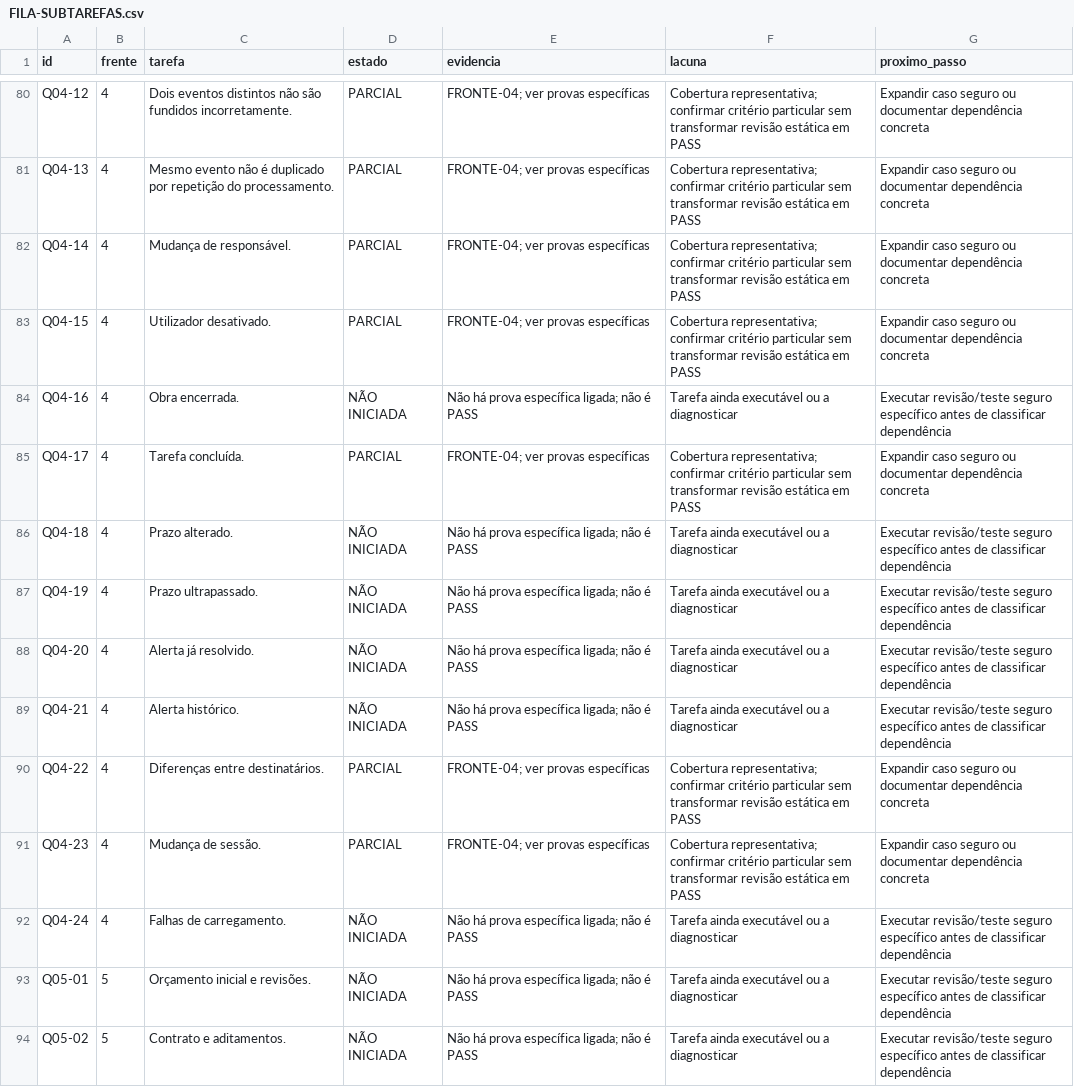
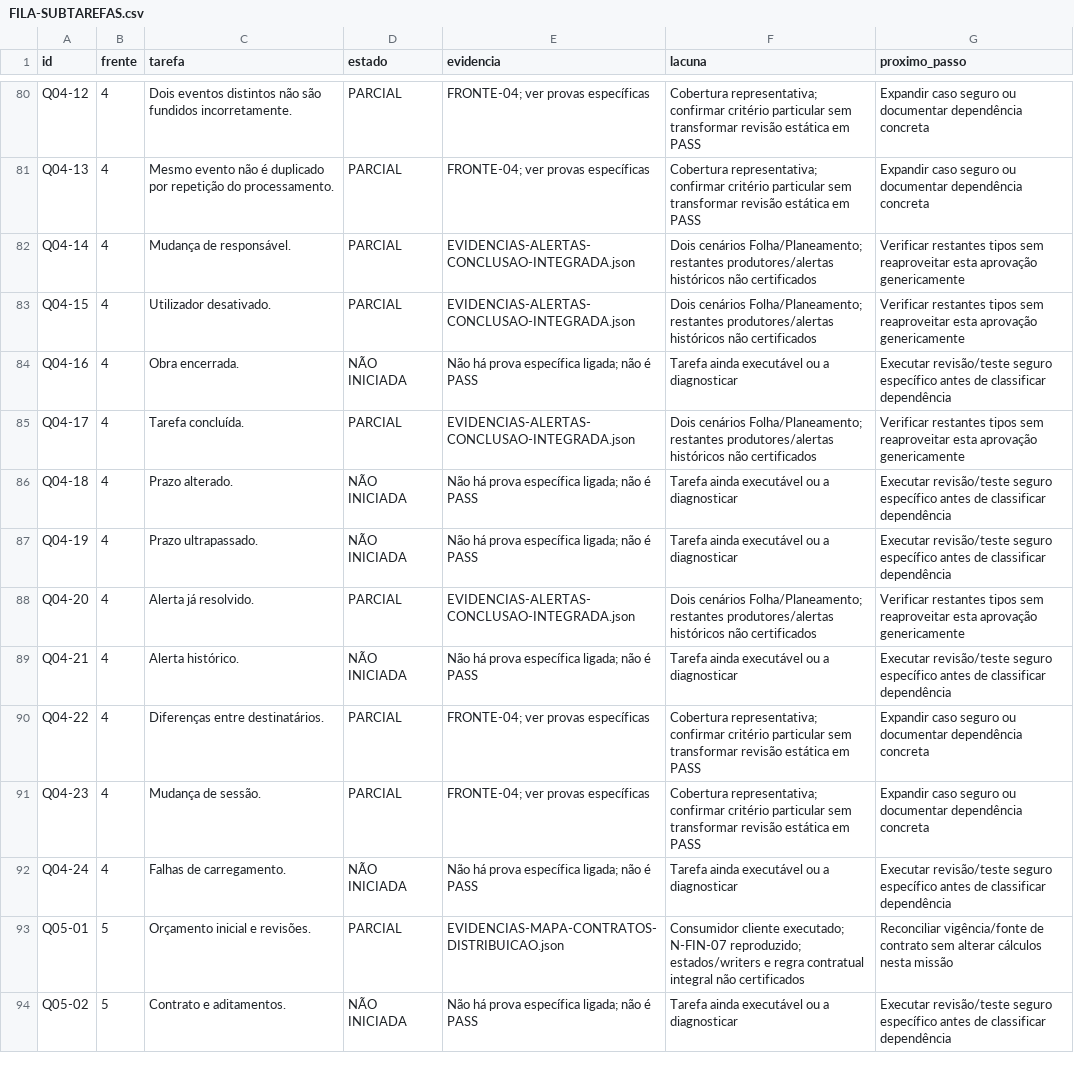
Before and after one commit to primeline-obras/plataforma-primeline, a CSV file: docs/auditorias/engenharia-qualidade-noturna-20261014/ENGENHARIA-QUALIDADE/FILA-SUBTAREFAS.csv, drawn as a sheet; only a part is shown, gaps mark what is left out; the diff covers the shown part only.

Commit message:
audit: validate operational alerts financial flows and binary imports

```diff
--- a/docs/auditorias/engenharia-qualidade-noturna-20261014/ENGENHARIA-QUALIDADE/FILA-SUBTAREFAS.csv
+++ b/docs/auditorias/engenharia-qualidade-noturna-20261014/ENGENHARIA-QUALIDADE/FILA-SUBTAREFAS.csv
@@ -81,9 +81,9 @@ Q04-12,4,Dois eventos distintos não são fundidos incorretamente.,PARCIAL,FRONT
 Q04-13,4,Mesmo evento não é duplicado por repetição do processamento.,PARCIAL,FRONTE-04; ver provas específicas,Cobertura representativa; confirmar critério particular sem transformar revisão estática em PASS,Expandir caso seguro ou documentar dependência concreta
-Q04-14,4,Mudança de responsável.,PARCIAL,FRONTE-04; ver provas específicas,Cobertura representativa; confirmar critério particular sem transformar revisão estática em PASS,Expandir caso seguro ou documentar dependência concreta
-Q04-15,4,Utilizador desativado.,PARCIAL,FRONTE-04; ver provas específicas,Cobertura representativa; confirmar critério particular sem transformar revisão estática em PASS,Expandir caso seguro ou documentar dependência concreta
+Q04-14,4,Mudança de responsável.,PARCIAL,EVIDENCIAS-ALERTAS-CONCLUSAO-INTEGRADA.json,Dois cenários Folha/Planeamento; restantes produtores/alertas históricos não certificados,Verificar restantes tipos sem reaproveitar esta aprovação genericamente
+Q04-15,4,Utilizador desativado.,PARCIAL,EVIDENCIAS-ALERTAS-CONCLUSAO-INTEGRADA.json,Dois cenários Folha/Planeamento; restantes produtores/alertas históricos não certificados,Verificar restantes tipos sem reaproveitar esta aprovação genericamente
 Q04-16,4,Obra encerrada.,NÃO INICIADA,Não há prova específica ligada; não é PASS,Tarefa ainda executável ou a diagnosticar,Executar revisão/teste seguro específico antes de classificar dependência
-Q04-17,4,Tarefa concluída.,PARCIAL,FRONTE-04; ver provas específicas,Cobertura representativa; confirmar critério particular sem transformar revisão estática em PASS,Expandir caso seguro ou documentar dependência concreta
+Q04-17,4,Tarefa concluída.,PARCIAL,EVIDENCIAS-ALERTAS-CONCLUSAO-INTEGRADA.json,Dois cenários Folha/Planeamento; restantes produtores/alertas históricos não certificados,Verificar restantes tipos sem reaproveitar esta aprovação genericamente
 Q04-18,4,Prazo alterado.,NÃO INICIADA,Não há prova específica ligada; não é PASS,Tarefa ainda executável ou a diagnosticar,Executar revisão/teste seguro específico antes de classificar dependência
 Q04-19,4,Prazo ultrapassado.,NÃO INICIADA,Não há prova específica ligada; não é PASS,Tarefa ainda executável ou a diagnosticar,Executar revisão/teste seguro específico antes de classificar dependência
-Q04-20,4,Alerta já resolvido.,NÃO INICIADA,Não há prova específica ligada; não é PASS,Tarefa ainda executável ou a diagnosticar,Executar revisão/teste seguro específico antes de classificar dependência
+Q04-20,4,Alerta já resolvido.,PARCIAL,EVIDENCIAS-ALERTAS-CONCLUSAO-INTEGRADA.json,Dois cenários Folha/Planeamento; restantes produtores/alertas históricos não certificados,Verificar restantes tipos sem reaproveitar esta aprovação genericamente
 Q04-21,4,Alerta histórico.,NÃO INICIADA,Não há prova específica ligada; não é PASS,Tarefa ainda executável ou a diagnosticar,Executar revisão/teste seguro específico antes de classificar dependência
@@ -92,3 +92,3 @@ Q04-23,4,Mudança de sessão.,PARCIAL,FRONTE-04; ver provas específicas,Cobertu
 Q04-24,4,Falhas de carregamento.,NÃO INICIADA,Não há prova específica ligada; não é PASS,Tarefa ainda executável ou a diagnosticar,Executar revisão/teste seguro específico antes de classificar dependência
-Q05-01,5,Orçamento inicial e revisões.,NÃO INICIADA,Não há prova específica ligada; não é PASS,Tarefa ainda executável ou a diagnosticar,Executar revisão/teste seguro específico antes de classificar dependência
+Q05-01,5,Orçamento inicial e revisões.,PARCIAL,EVIDENCIAS-MAPA-CONTRATOS-DISTRIBUICAO.json,Consumidor cliente executado; N-FIN-07 reproduzido; estados/writers e regra contratual integral não certificados,Reconciliar vigência/fonte de contrato sem alterar cálculos nesta missão
 Q05-02,5,Contrato e aditamentos.,NÃO INICIADA,Não há prova específica ligada; não é PASS,Tarefa ainda executável ou a diagnosticar,Executar revisão/teste seguro específico antes de classificar dependência
```
Also changed, not shown: 64 edited cells elsewhere in this file, docs/auditorias/engenharia-qualidade-noturna-20261014/ENGENHARIA-QUALIDADE/COBERTURA-REAL.csv, 38 other files.
